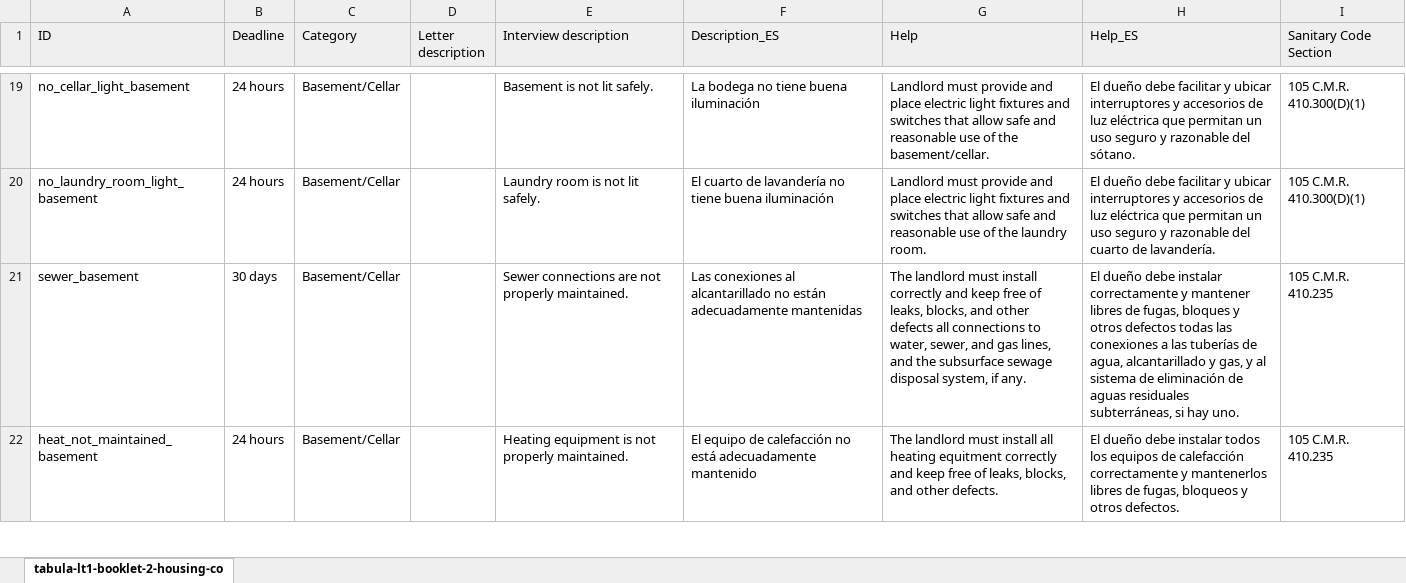
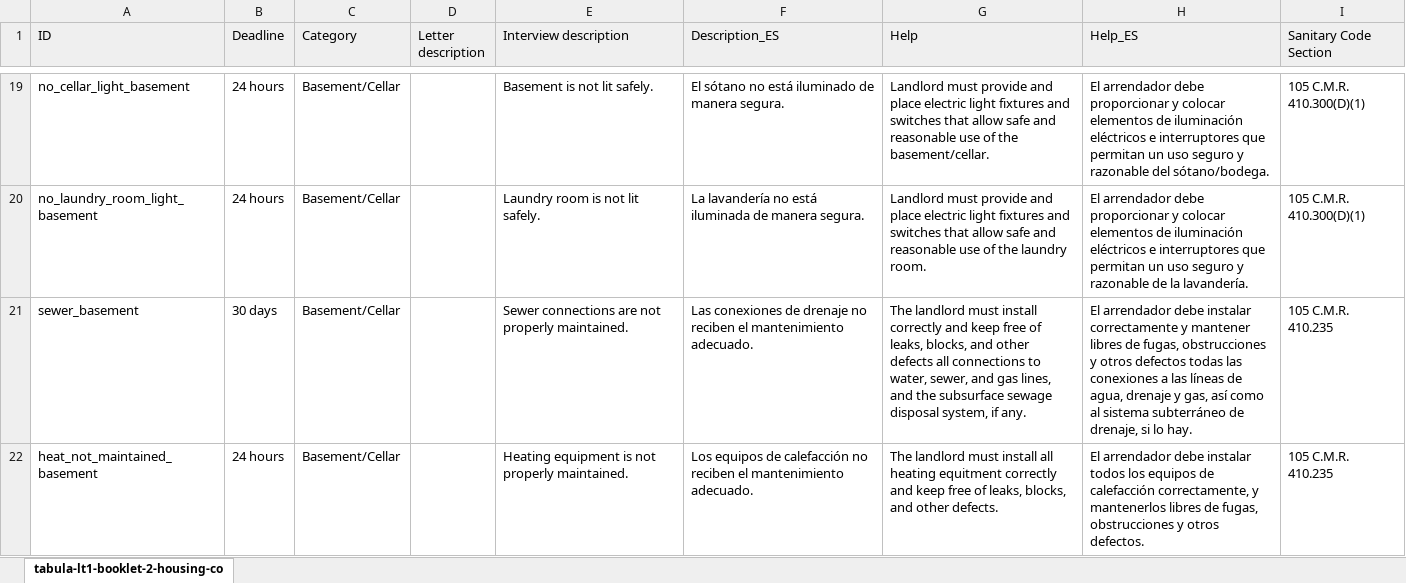
Before and after one commit to LemmaLegalConsulting/docassemble-HousingCodeChecklist, an Excel workbook: docassemble/HousingCodeChecklist/data/sources/housing_code_checklist.xlsx, sheet tabula-lt1-booklet-2-housing-co, drawn as a sheet; only a part is shown, gaps mark what is left out; values as stored, in another font and other column widths than the file's, no borders; conditional formats not drawn; the diff covers the shown part only; the diff names each change by its address in the sheet, - before the commit and + after, or states it on an @@ line.

```diff
--- a/docassemble/HousingCodeChecklist/data/sources/housing_code_checklist.xlsx (sheet tabula-lt1-booklet-2-housing-co)
+++ b/docassemble/HousingCodeChecklist/data/sources/housing_code_checklist.xlsx (sheet tabula-lt1-booklet-2-housing-co)
-F19 (Description_ES): La bodega no tiene buena iluminación
+F19 (Description_ES): El sótano no está iluminado de manera segura.
-H19 (Help_ES): El dueño debe facilitar y ubicar interruptores y accesorios de luz eléctrica que permitan un uso seguro y razonable del sótano.
+H19 (Help_ES): El arrendador debe proporcionar y colocar elementos de iluminación eléctricos e interruptores que permitan un uso seguro y razonable del sótano/bodega.
-F20 (Description_ES): El cuarto de lavandería no tiene buena iluminación
+F20 (Description_ES): La lavandería no está iluminada de manera segura.
-H20 (Help_ES): El dueño debe facilitar y ubicar interruptores y accesorios de luz eléctrica que permitan un uso seguro y razonable del cuarto de lavandería.
+H20 (Help_ES): El arrendador debe proporcionar y colocar elementos de iluminación eléctricos e interruptores que permitan un uso seguro y razonable de la lavandería.
-F21 (Description_ES): Las conexiones al alcantarillado no están adecuadamente mantenidas
+F21 (Description_ES): Las conexiones de drenaje no reciben el mantenimiento adecuado.
-H21 (Help_ES): El dueño debe instalar correctamente y mantener libres de fugas, bloques y otros defectos todas las conexiones a las tuberías de agua, alcantarillado y gas, y al sistema de eliminación de aguas residuales subterráneas, si hay uno.
+H21 (Help_ES): El arrendador debe instalar correctamente y mantener libres de fugas, obstrucciones y otros defectos todas las conexiones a las líneas de agua, drenaje y gas, así como al sistema subterráneo de drenaje, si lo hay.
-F22 (Description_ES): El equipo de calefacción no está adecuadamente mantenido
+F22 (Description_ES): Los equipos de calefacción no reciben el mantenimiento adecuado.
-H22 (Help_ES): El dueño debe instalar todos los equipos de calefacción correctamente y mantenerlos libres de fugas, bloqueos y otros…
+H22 (Help_ES): El arrendador debe instalar todos los equipos de calefacción correctamente, y mantenerlos libres de fugas, obstrucciones y otros…
```
Also changed, not shown: 288 edited cells elsewhere in this sheet, 3 other files.
